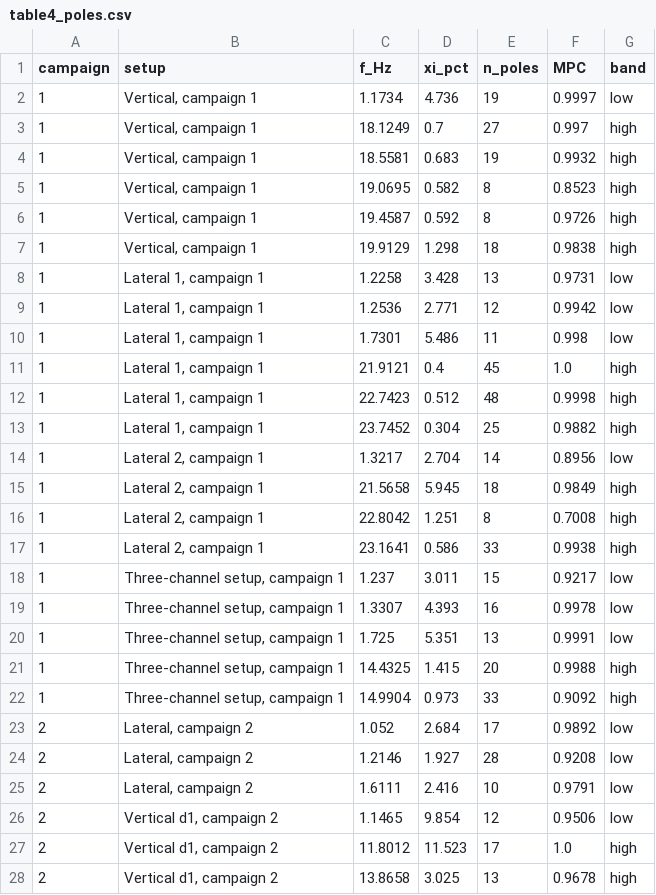
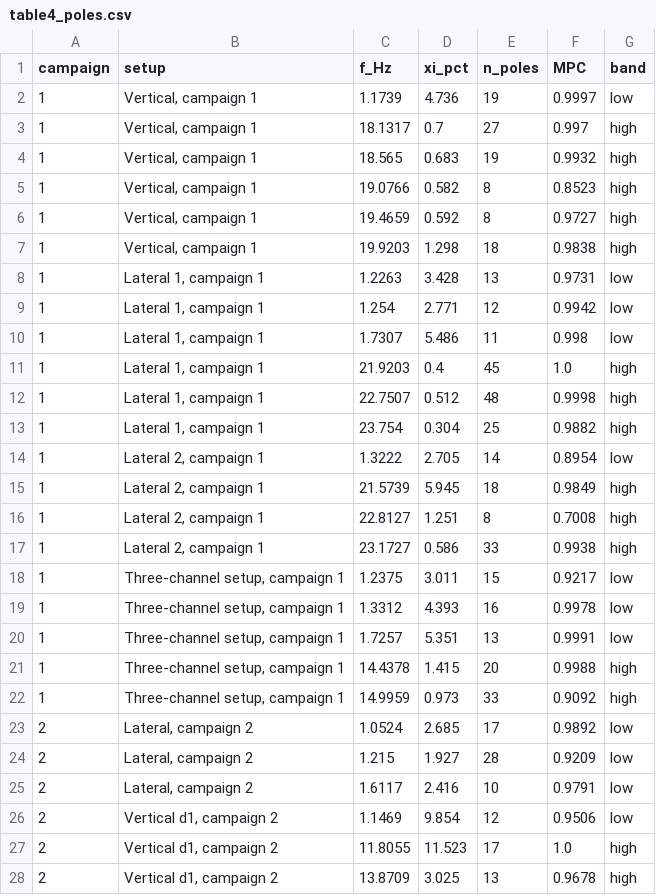
Before and after one commit to chungntu/t18-foundation-oma, a CSV file: results/tables/table4_poles.csv, drawn as a sheet; only a part is shown; the diff covers the shown part only.

Commit message:
Correct the sampling rate and address the remaining review points
- raw sampling rate is 51200/31 = 1651.6 Hz (TDMS metadata), not 1651 Hz;
  every frequency rises by 0.04 % and all results are regenerated
- low-band pole lists are read from the identification CSVs, not hard-coded
- N_eff: simulation described, sensitivity to channel gain and unequal noise
- second requirement stated for a closely spaced group, with a tolerance
- record-segment scatter of the low-band poles (segment_uncertainty.py)
- 14-24 Hz band: pile bending and mounting as candidates, verdict softened
- 1.6-1.7 Hz, 0.69 Hz, 0.83 Hz and 2.30 Hz poles reported
- configuration E isolates the covariance window at a fixed sampling rate
- instrumentation: dates, acquisition system, units and calibration spread
- related work extended; reference capitalisation and metadata fixed;
  table of contents removed; Table 2 and Table 7 corrected

```diff
--- a/results/tables/table4_poles.csv
+++ b/results/tables/table4_poles.csv
@@ -1,28 +1,28 @@
 campaign,setup,f_Hz,xi_pct,n_poles,MPC,band
-1,"Vertical, campaign 1",1.1734,4.736,19,0.9997,low
-1,"Vertical, campaign 1",18.1249,0.7,27,0.997,high
-1,"Vertical, campaign 1",18.5581,0.683,19,0.9932,high
-1,"Vertical, campaign 1",19.0695,0.582,8,0.8523,high
-1,"Vertical, campaign 1",19.4587,0.592,8,0.9726,high
-1,"Vertical, campaign 1",19.9129,1.298,18,0.9838,high
-1,"Lateral 1, campaign 1",1.2258,3.428,13,0.9731,low
-1,"Lateral 1, campaign 1",1.2536,2.771,12,0.9942,low
-1,"Lateral 1, campaign 1",1.7301,5.486,11,0.998,low
-1,"Lateral 1, campaign 1",21.9121,0.4,45,1.0,high
-1,"Lateral 1, campaign 1",22.7423,0.512,48,0.9998,high
-1,"Lateral 1, campaign 1",23.7452,0.304,25,0.9882,high
-1,"Lateral 2, campaign 1",1.3217,2.704,14,0.8956,low
-1,"Lateral 2, campaign 1",21.5658,5.945,18,0.9849,high
-1,"Lateral 2, campaign 1",22.8042,1.251,8,0.7008,high
-1,"Lateral 2, campaign 1",23.1641,0.586,33,0.9938,high
-1,"Three-channel setup, campaign 1",1.237,3.011,15,0.9217,low
-1,"Three-channel setup, campaign 1",1.3307,4.393,16,0.9978,low
-1,"Three-channel setup, campaign 1",1.725,5.351,13,0.9991,low
-1,"Three-channel setup, campaign 1",14.4325,1.415,20,0.9988,high
-1,"Three-channel setup, campaign 1",14.9904,0.973,33,0.9092,high
-2,"Lateral, campaign 2",1.052,2.684,17,0.9892,low
-2,"Lateral, campaign 2",1.2146,1.927,28,0.9208,low
-2,"Lateral, campaign 2",1.6111,2.416,10,0.9791,low
-2,"Vertical d1, campaign 2",1.1465,9.854,12,0.9506,low
-2,"Vertical d1, campaign 2",11.8012,11.523,17,1.0,high
-2,"Vertical d1, campaign 2",13.8658,3.025,13,0.9678,high
+1,"Vertical, campaign 1",1.1739,4.736,19,0.9997,low
+1,"Vertical, campaign 1",18.1317,0.7,27,0.997,high
+1,"Vertical, campaign 1",18.565,0.683,19,0.9932,high
+1,"Vertical, campaign 1",19.0766,0.582,8,0.8523,high
+1,"Vertical, campaign 1",19.4659,0.592,8,0.9727,high
+1,"Vertical, campaign 1",19.9203,1.298,18,0.9838,high
+1,"Lateral 1, campaign 1",1.2263,3.428,13,0.9731,low
+1,"Lateral 1, campaign 1",1.254,2.771,12,0.9942,low
+1,"Lateral 1, campaign 1",1.7307,5.486,11,0.998,low
+1,"Lateral 1, campaign 1",21.9203,0.4,45,1.0,high
+1,"Lateral 1, campaign 1",22.7507,0.512,48,0.9998,high
+1,"Lateral 1, campaign 1",23.754,0.304,25,0.9882,high
+1,"Lateral 2, campaign 1",1.3222,2.705,14,0.8954,low
+1,"Lateral 2, campaign 1",21.5739,5.945,18,0.9849,high
+1,"Lateral 2, campaign 1",22.8127,1.251,8,0.7008,high
+1,"Lateral 2, campaign 1",23.1727,0.586,33,0.9938,high
+1,"Three-channel setup, campaign 1",1.2375,3.011,15,0.9217,low
+1,"Three-channel setup, campaign 1",1.3312,4.393,16,0.9978,low
+1,"Three-channel setup, campaign 1",1.7257,5.351,13,0.9991,low
+1,"Three-channel setup, campaign 1",14.4378,1.415,20,0.9988,high
+1,"Three-channel setup, campaign 1",14.9959,0.973,33,0.9092,high
+2,"Lateral, campaign 2",1.0524,2.685,17,0.9892,low
+2,"Lateral, campaign 2",1.215,1.927,28,0.9209,low
+2,"Lateral, campaign 2",1.6117,2.416,10,0.9791,low
+2,"Vertical d1, campaign 2",1.1469,9.854,12,0.9506,low
+2,"Vertical d1, campaign 2",11.8055,11.523,17,1.0,high
+2,"Vertical d1, campaign 2",13.8709,3.025,13,0.9678,high
```
Also changed, not shown: 15 edited cells elsewhere in this file, results/dot1/modes_dot1.csv, results/dot2/MAC_td1_td2.csv, 50 other files.
